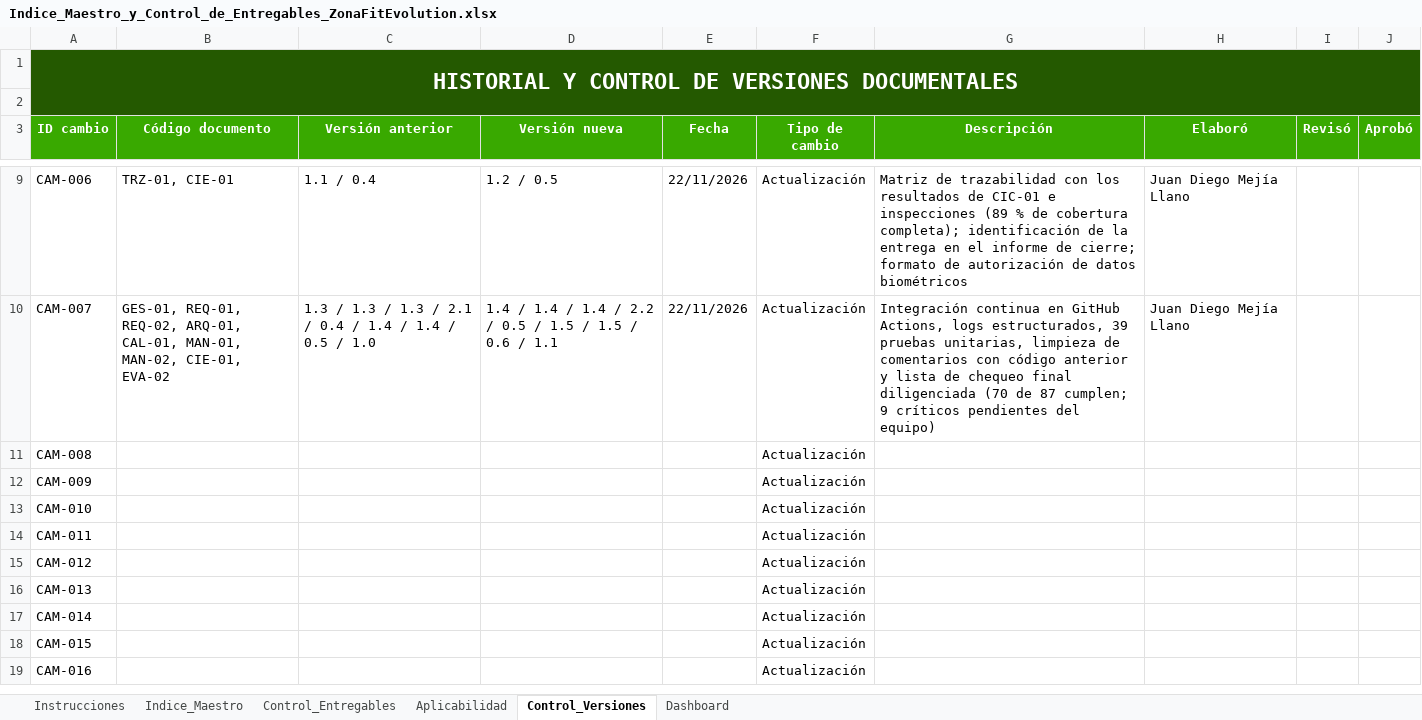
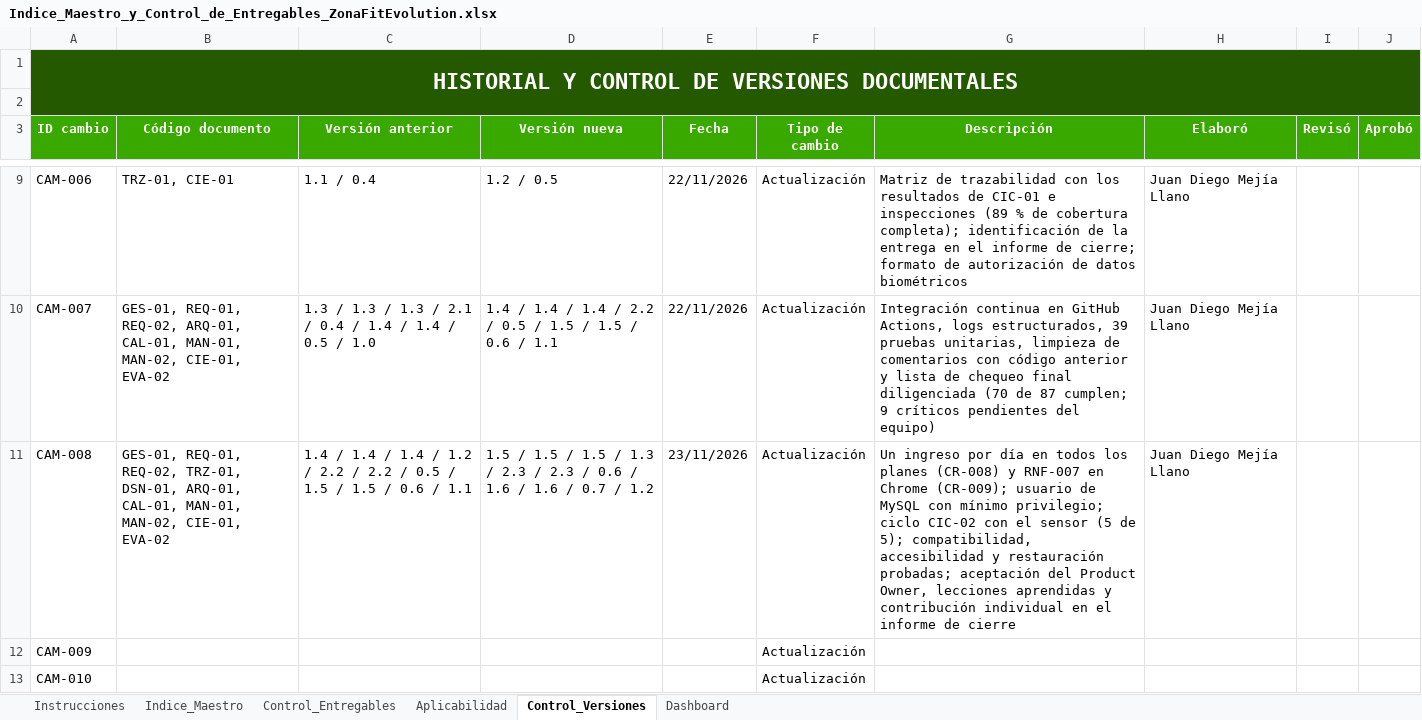
Before and after one commit to zonafitevolutionSENA/ZonaFitEvolution03, an Excel workbook: docs/entregables/00_Gobierno_Documental/Indice_Maestro_y_Control_de_Entregables_ZonaFitEvolution.xlsx, sheet Control_Versiones, drawn as a sheet; only a part is shown, gaps mark what is left out; the shorter side is filled out with more unchanged rows; values as stored, in another font and other column widths than the file's, no borders; the diff names each change by its address in the sheet, - before the commit and + after, or states it on an @@ line.

Commit message:
feat: un ingreso por día, latido del agente y evidencias de la entrega final
- Un solo ingreso por día en cualquier plan (CR-008); una nueva lectura del mismo socio dentro de 30 minutos cuenta como el mismo ingreso.
- El historial de accesos se conserva 3 meses: la tarea diaria borra los registros más antiguos (DAT-05). 7 pruebas nuevas (46 en total).
- Latido del agente del lector: se reconecta solo si el servidor se reinicia sin cerrar la conexión.
- Login con <main> (accesibilidad) y retiro de los archivos vacíos cd y npm del backend.
- Evidencias: ciclo CIC-02 con el sensor en producción, usuario de MySQL con mínimo privilegio (SEG-08), compatibilidad y accesibilidad (UX-02, UX-06), prueba de restauración (DAT-06) y contribución individual (GES-04).
- Entregables actualizados: requisitos (CR-009, RNF-007 en Chrome), backlog, gestión, arquitectura, UX/UI, plan de calidad (aceptación y Go/No-Go), manuales, informe de cierre (aceptación, lecciones aprendidas y contribución), lista de chequeo, matriz de trazabilidad (93 %) e índice maestro.

```diff
--- a/docs/entregables/00_Gobierno_Documental/Indice_Maestro_y_Control_de_Entregables_ZonaFitEvolution.xlsx (sheet Control_Versiones)
+++ b/docs/entregables/00_Gobierno_Documental/Indice_Maestro_y_Control_de_Entregables_ZonaFitEvolution.xlsx (sheet Control_Versiones)
-B11 (Código documento): (empty)
+B11 (Código documento): GES-01, REQ-01, REQ-02, TRZ-01, DSN-01, ARQ-01, CAL-01, MAN-01, MAN-02, CIE-01, EVA-02
-C11 (Versión anterior): (empty)
+C11 (Versión anterior): 1.4 / 1.4 / 1.4 / 1.2 / 2.2 / 2.2 / 0.5 / 1.5 / 1.5 / 0.6 / 1.1
-D11 (Versión nueva): (empty)
+D11 (Versión nueva): 1.5 / 1.5 / 1.5 / 1.3 / 2.3 / 2.3 / 0.6 / 1.6 / 1.6 / 0.7 / 1.2
-E11 (Fecha): (empty)
+E11 (Fecha): 23/11/2026
-G11 (Descripción): (empty)
+G11 (Descripción): Un ingreso por día en todos los planes (CR-008) y RNF-007 en Chrome (CR-009); usuario de MySQL con mínimo privilegio; ciclo CIC-02 con el sensor (5 de 5); compatibilidad, accesibilidad y restauración probadas; aceptación del Product Owner, lecciones aprendidas y contribución individual en el informe de cierre
-H11 (Elaboró): (empty)
+H11 (Elaboró): Juan Diego Mejía Llano
```
Also changed, not shown: sheet Indice_Maestro, docs/entregables/02_Requerimientos/Matriz_Maestra_de_Trazabilidad_ZonaFitEvolution.xlsx, docs/entregables/07_Evaluacion/Lista_de_Chequeo_Final_ZonaFitEvolution.xlsx, 54 other files.
